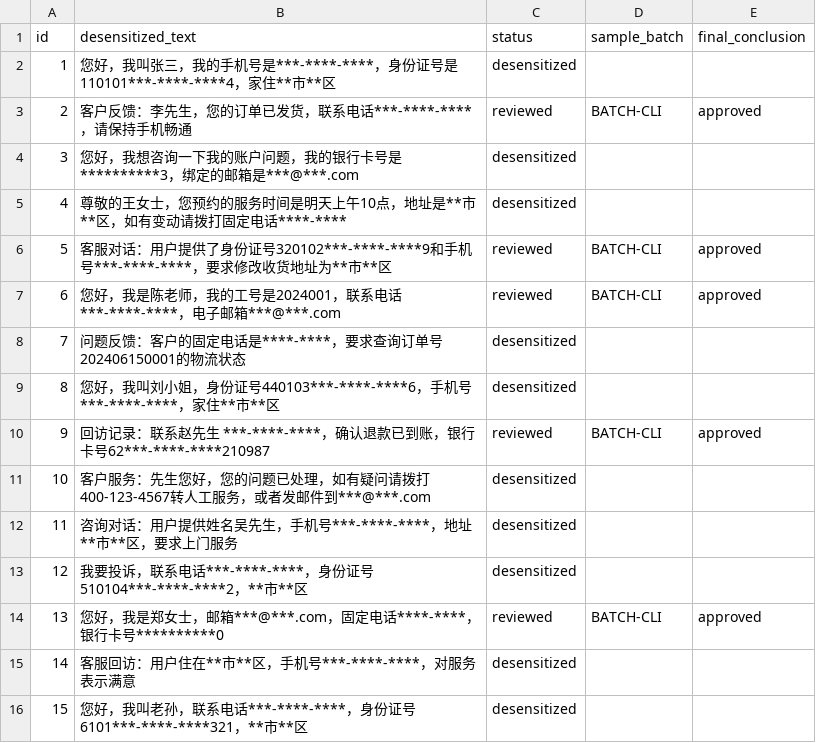
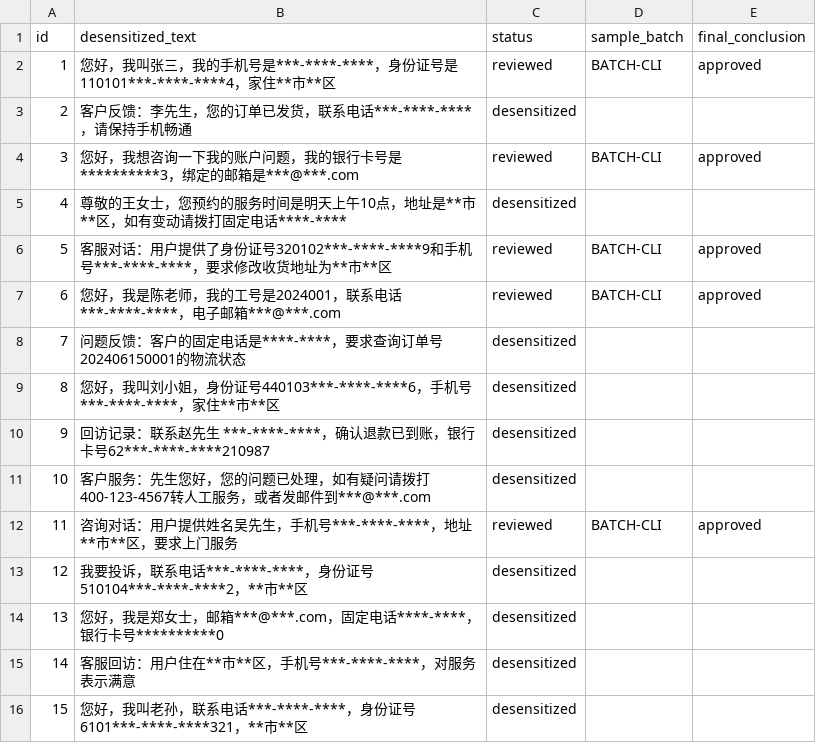
Before and after one commit to zzz-net/lfc-00013, a CSV file: test_output/cli_e2e_legacy/cli_export.csv, drawn as a sheet.

```diff
--- a/test_output/cli_e2e_legacy/cli_export.csv
+++ b/test_output/cli_e2e_legacy/cli_export.csv
@@ -1,5 +1,5 @@
 id,desensitized_text,status,sample_batch,final_conclusion
-1,您好，我叫张三，我的手机号是***-****-****，身份证号是110101***-****-****4，家住**市**区,desensitized,,
-2,客户反馈：李先生，您的订单已发货，联系电话***-****-****，请保持手机畅通,reviewed,BATCH-CLI,approved
-3,您好，我想咨询一下我的账户问题，我的银行卡号是**********3，绑定的邮箱是***@***.com,desensitized,,
+1,您好，我叫张三，我的手机号是***-****-****，身份证号是110101***-****-****4，家住**市**区,reviewed,BATCH-CLI,approved
+2,客户反馈：李先生，您的订单已发货，联系电话***-****-****，请保持手机畅通,desensitized,,
+3,您好，我想咨询一下我的账户问题，我的银行卡号是**********3，绑定的邮箱是***@***.com,reviewed,BATCH-CLI,approved
 4,尊敬的王女士，您预约的服务时间是明天上午10点，地址是**市**区，如有变动请拨打固定电话****-****,desensitized,,
@@ -9,7 +9,7 @@
 8,您好，我叫刘小姐，身份证号440103***-****-****6，手机号***-****-****，家住**市**区,desensitized,,
-9,回访记录：联系赵先生 ***-****-****，确认退款已到账，银行卡号62***-****-****210987,reviewed,BATCH-CLI,approved
+9,回访记录：联系赵先生 ***-****-****，确认退款已到账，银行卡号62***-****-****210987,desensitized,,
 10,客户服务：先生您好，您的问题已处理，如有疑问请拨打400-123-4567转人工服务，或者发邮件到***@***.com,desensitized,,
-11,咨询对话：用户提供姓名吴先生，手机号***-****-****，地址**市**区，要求上门服务,desensitized,,
+11,咨询对话：用户提供姓名吴先生，手机号***-****-****，地址**市**区，要求上门服务,reviewed,BATCH-CLI,approved
 12,我要投诉，联系电话***-****-****，身份证号510104***-****-****2，**市**区,desensitized,,
-13,您好，我是郑女士，邮箱***@***.com，固定电话****-****，银行卡号**********0,reviewed,BATCH-CLI,approved
+13,您好，我是郑女士，邮箱***@***.com，固定电话****-****，银行卡号**********0,desensitized,,
 14,客服回访：用户住在**市**区，手机号***-****-****，对服务表示满意,desensitized,,
```
Also changed, not shown: test_output/legacy_export_check.csv, 9 other files.
